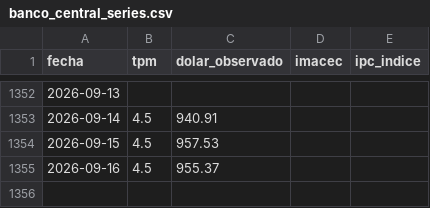
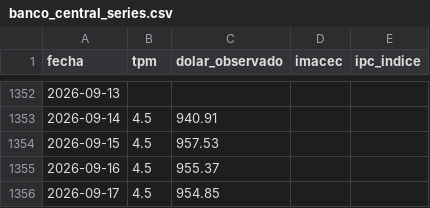
Before and after one commit to Sebaexe1311249/TPM-Dolar-y-Empleo-Indicadores-Economicos-de-Chile, a CSV file: data/banco_central_series.csv, drawn as a sheet; only a part is shown, gaps mark what is left out; the diff names each change by its address in the sheet, - before the commit and + after, or states it on an @@ line.

```diff
--- a/data/banco_central_series.csv
+++ b/data/banco_central_series.csv
+row 1356: 2026-09-17 | 4.5 | 954.85
```
